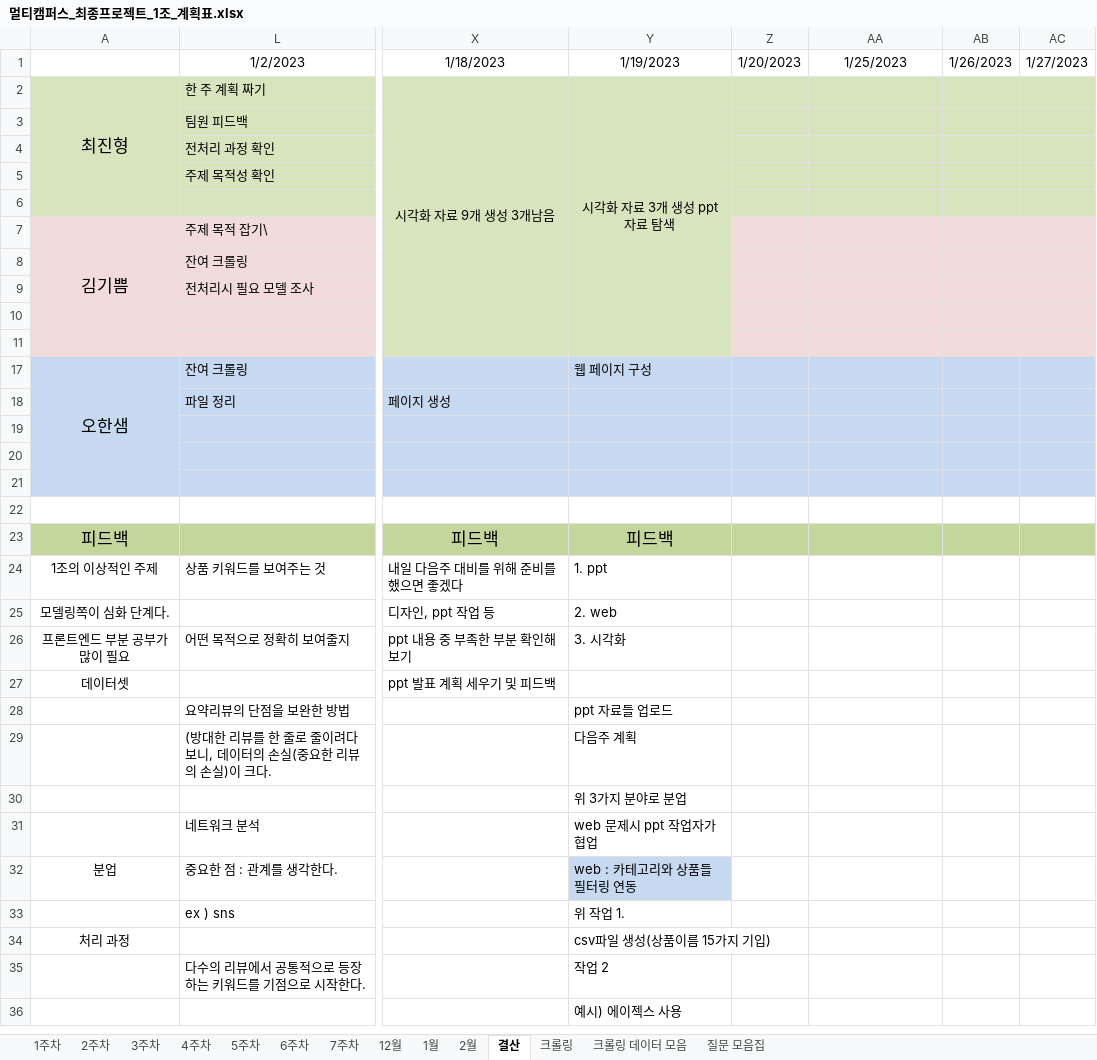
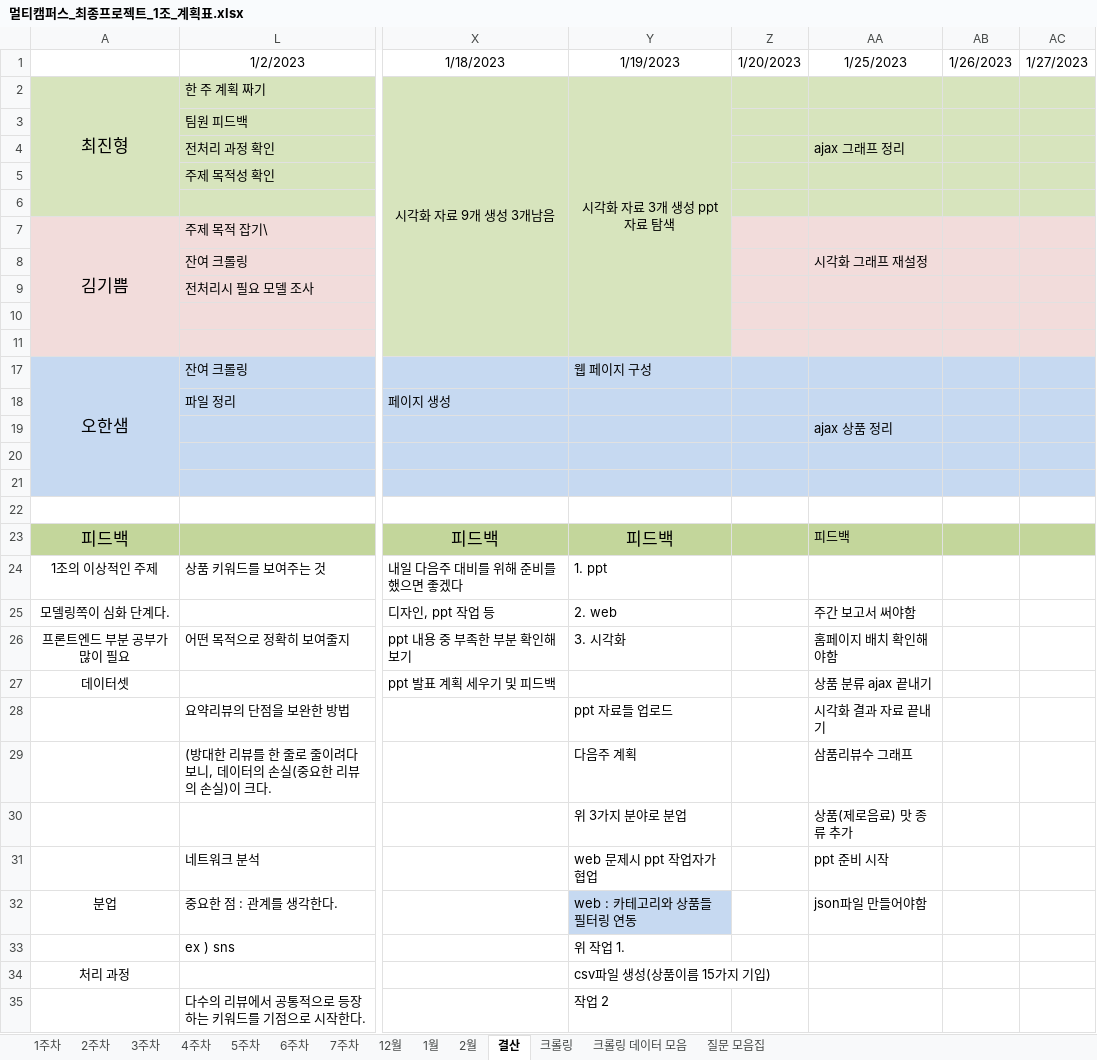
Before and after one commit to JUICE-JinHyeong/multicampus_final_First, an Excel workbook: final_project/프로젝트 필요 양식/멀티캠퍼스_최종프로젝트_1조_계획표.xlsx, sheet 결산, drawn as a sheet; only a part is shown, gaps mark what is left out; the shorter side is filled out with more unchanged rows; values as stored, in another font and other column widths than the file's, no borders; the diff names each change by its address in the sheet, - before the commit and + after, or states it on an @@ line.

Commit message:
2023-01-25 6주 1일차 결산

```diff
--- a/final_project/프로젝트 필요 양식/멀티캠퍼스_최종프로젝트_1조_계획표.xlsx (sheet 결산)
+++ b/final_project/프로젝트 필요 양식/멀티캠퍼스_최종프로젝트_1조_계획표.xlsx (sheet 결산)
-AA4: (empty)
+AA4: ajax 그래프 정리
-AA8: (empty)
+AA8: 시각화 그래프 재설정
-AA19: (empty)
+AA19: ajax 상품 정리
-AA23: (empty)
+AA23: 피드백
-AA25: (empty)
+AA25: 주간 보고서 써야함
-AA26: (empty)
+AA26: 홈페이지 배치 확인해야함
-AA27: (empty)
+AA27: 상품 분류 ajax 끝내기
-AA28: (empty)
+AA28: 시각화 결과 자료 끝내기
-AA29: (empty)
+AA29: 삼품리뷰수 그래프
-AA30: (empty)
+AA30: 상품(제로음료) 맛 종류 추가
-AA31: (empty)
+AA31: ppt 준비 시작
-AA32: (empty)
+AA32: json파일 만들어야함
```
